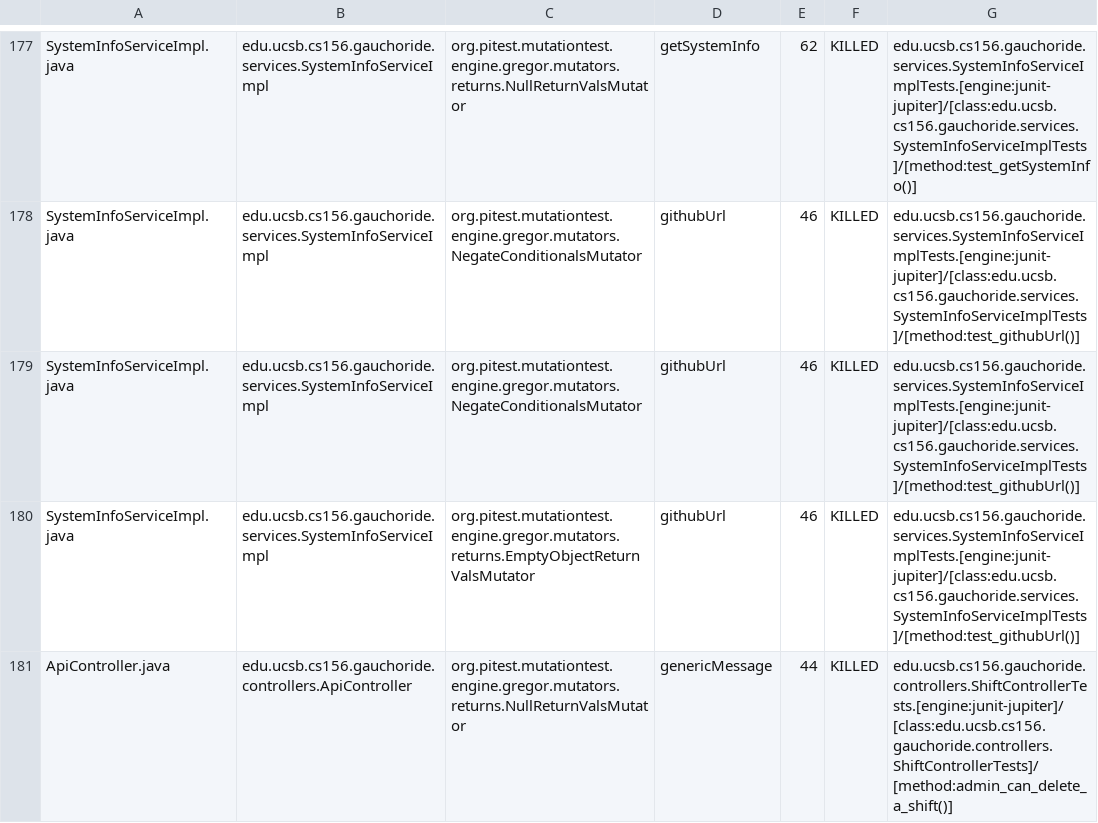
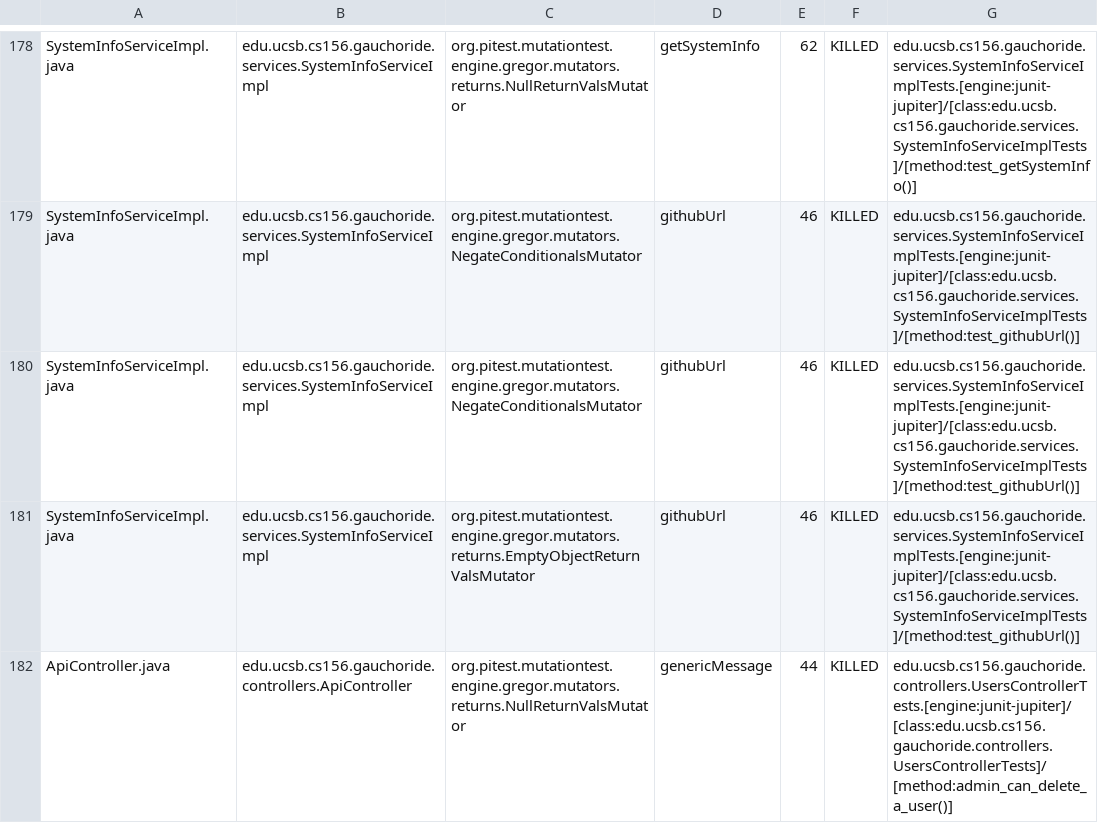
Before and after one commit to ucsb-cs156-s24/proj-gauchoride-s24-5pm-6, a CSV file: pitest/mutations.csv, drawn as a sheet; only a part is shown, gaps mark what is left out; the diff covers the shown part only.

Commit message:
Deploying to gh-pages from @ ucsb-cs156-s24/proj-gauchoride-s24-5pm-6@2e868fc06de3165f7a0c86c0bf5e6bb58324cec8 🚀

```diff
--- a/pitest/mutations.csv
+++ b/pitest/mutations.csv
@@ -180,2 +181,2 @@ SystemInfoServiceImpl.java,edu.ucsb.cs156.gauchoride.services.SystemInfoServiceI
 SystemInfoServiceImpl.java,edu.ucsb.cs156.gauchoride.services.SystemInfoServiceImpl,org.pitest.mutationtest.engine.gregor.mutators.returns.EmptyObjectReturnValsMutator,githubUrl,46,KILLED,edu.ucsb.cs156.gauchoride.services.SystemInfoServiceImplTests.[engine:junit-jupiter]/[class:edu.ucsb.cs156.gauchoride.services.SystemInfoServiceImplTests]/[method:test_githubUrl()]
-ApiController.java,edu.ucsb.cs156.gauchoride.controllers.ApiController,org.pitest.mutationtest.engine.gregor.mutators.returns.NullReturnValsMutator,genericMessage,44,KILLED,edu.ucsb.cs156.gauchoride.controllers.ShiftControllerTests.[engine:junit-jupiter]/[class:edu.ucsb.cs156.gauchoride.controllers.ShiftControllerTests]/[method:admin_can_delete_a_shift()]
+ApiController.java,edu.ucsb.cs156.gauchoride.controllers.ApiController,org.pitest.mutationtest.engine.gregor.mutators.returns.NullReturnValsMutator,genericMessage,44,KILLED,edu.ucsb.cs156.gauchoride.controllers.UsersControllerTests.[engine:junit-jupiter]/[class:edu.ucsb.cs156.gauchoride.controllers.UsersControllerTests]/[method:admin_can_delete_a_user()]
```
Also changed, not shown: 1 moved row and 25 edited cells elsewhere in this file, 18 other files.
